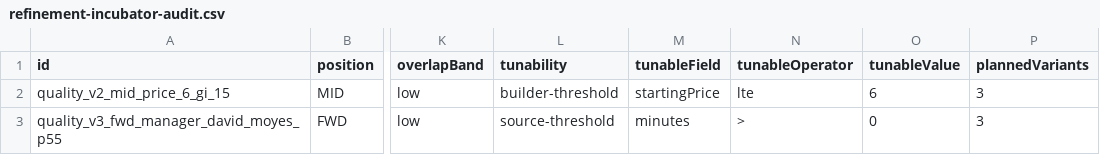
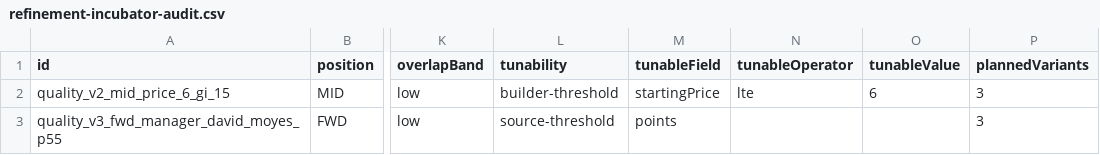
Before and after one commit to complexdd-rgb/fpl-draft-challenge, a CSV file: reports/refinement-incubator-audit.csv, drawn as a sheet; only a part is shown, gaps mark what is left out; the diff names each change by its address in the sheet, - before the commit and + after, or states it on an @@ line.

```diff
--- a/reports/refinement-incubator-audit.csv
+++ b/reports/refinement-incubator-audit.csv
-M3 (tunableField): minutes
+M3 (tunableField): points
-N3 (tunableOperator): >
+N3 (tunableOperator): (empty)
-O3 (tunableValue): 0
+O3 (tunableValue): (empty)
```
Also changed, not shown: 6 other files.
